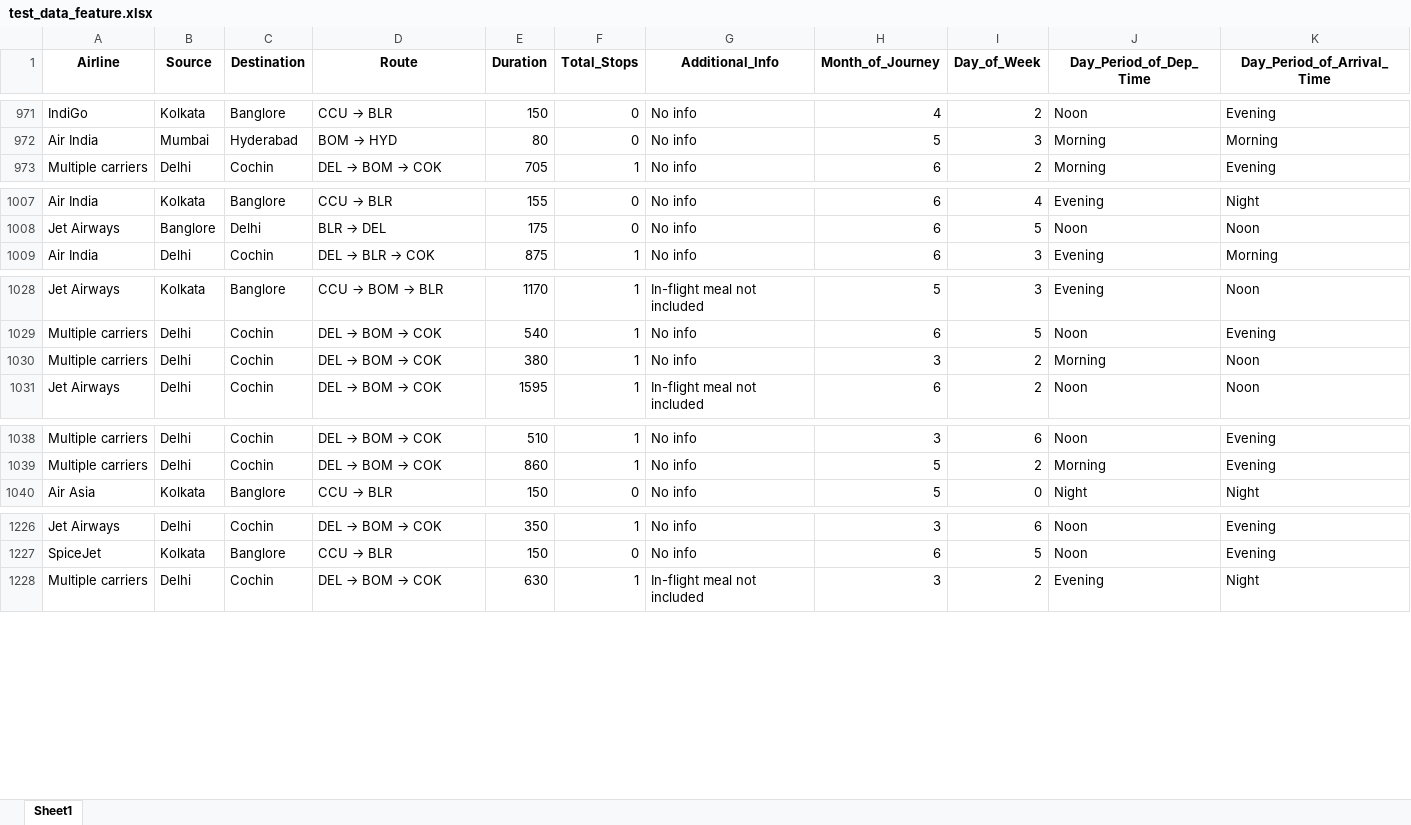
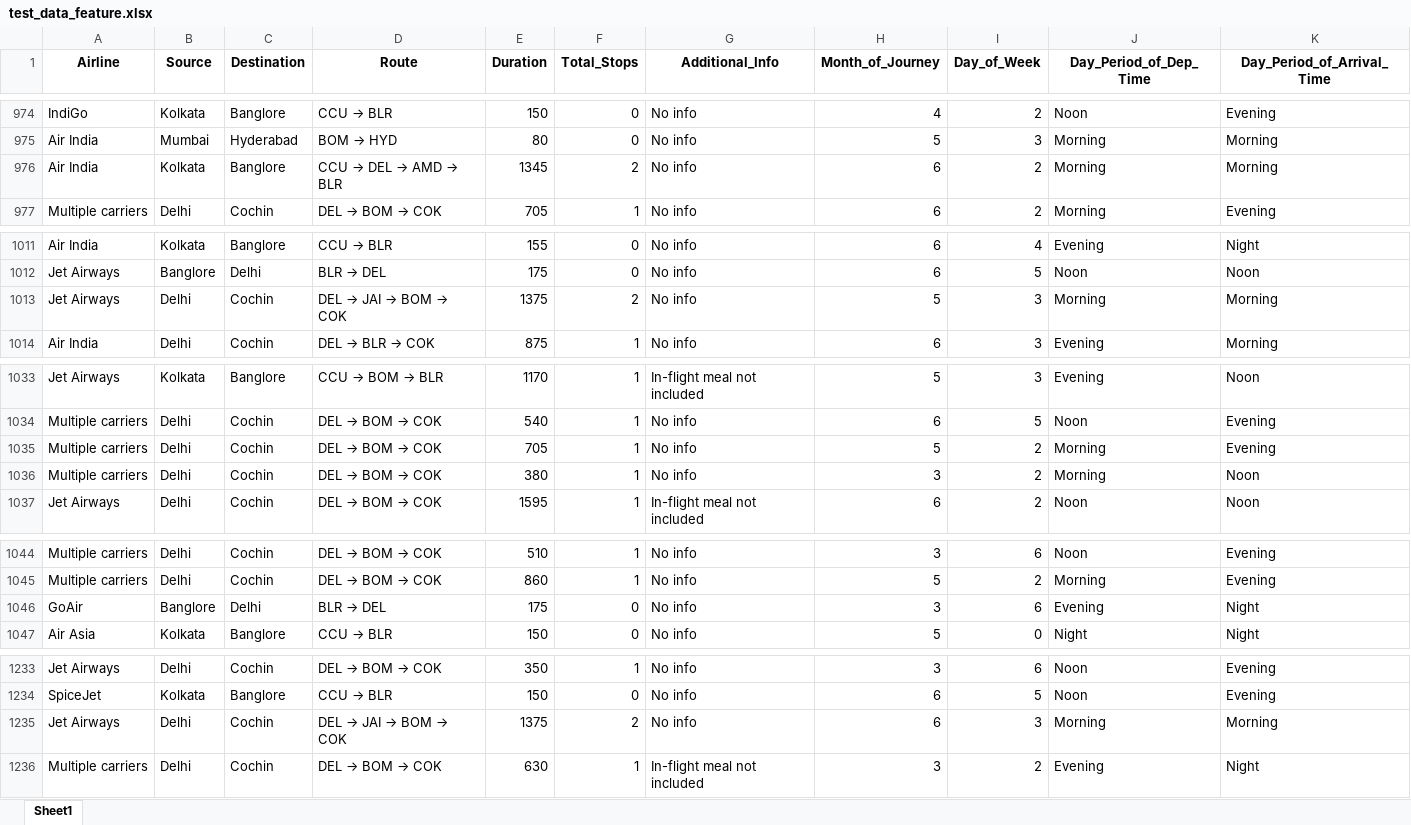
Before and after one commit to nhatnguyen3107/basic_ML, an Excel workbook: raw_feature/test_data_feature.xlsx, sheet Sheet1, drawn as a sheet; only a part is shown, gaps mark what is left out; values as stored, in another font and other column widths than the file's, no borders; the diff covers the shown part only; the diff names each change by its address in the sheet, - before the commit and + after, or states it on an @@ line.

```diff
--- a/raw_feature/test_data_feature.xlsx (sheet Sheet1)
+++ b/raw_feature/test_data_feature.xlsx (sheet Sheet1)
+row 976: Air India | Kolkata | Banglore | CCU → DEL → AMD → BLR | 1345 | 2 | No info | 6 | 2 | Morning | Morning
+row 1013: Jet Airways | Delhi | Cochin | DEL → JAI → BOM → COK | 1375 | 2 | No info | 5 | 3 | Morning | Morning
+row 1035: Multiple carriers | Delhi | Cochin | DEL → BOM → COK | 705 | 1 | No info | 5 | 2 | Morning | Evening
+row 1046: GoAir | Banglore | Delhi | BLR → DEL | 175 | 0 | No info | 3 | 6 | Evening | Night
+row 1235: Jet Airways | Delhi | Cochin | DEL → JAI → BOM → COK | 1375 | 2 | No info | 6 | 3 | Morning | Morning
```
Also changed, not shown: 21 added rows elsewhere in this sheet, clean_data/clean_data_train.xlsx, clean_data/clean_test_set.xlsx, 9 other files.
